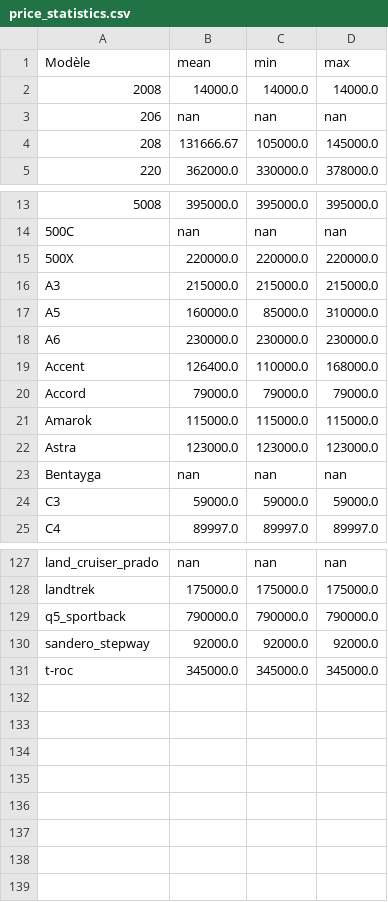
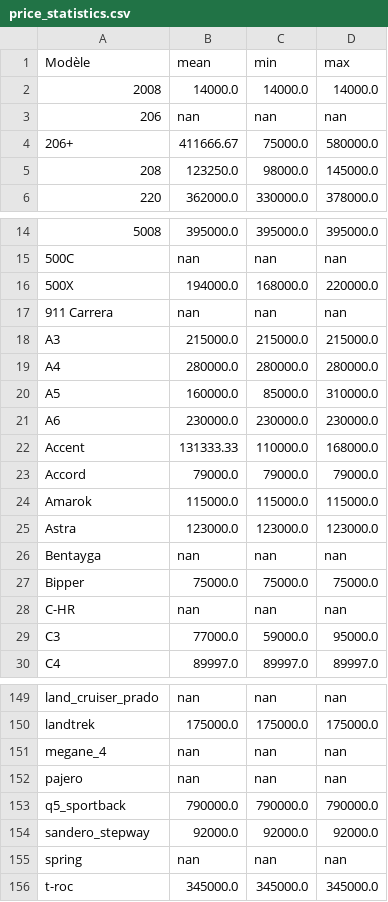
Before and after one commit to DeepAzz000/Avito_Scraping, a CSV file: output_files/price_statistics.csv, drawn as a sheet; only a part is shown, gaps mark what is left out; the diff covers the shown part only.

```diff
--- a/output_files/price_statistics.csv
+++ b/output_files/price_statistics.csv
@@ -3,3 +3,4 @@ Modèle,mean,min,max
 206,nan,nan,nan
-208,131666.67,105000.0,145000.0
+206+,411666.67,75000.0,580000.0
+208,123250.0,98000.0,145000.0
 220,362000.0,330000.0,378000.0
@@ -14,7 +15,9 @@ Modèle,mean,min,max
 500C,nan,nan,nan
-500X,220000.0,220000.0,220000.0
+500X,194000.0,168000.0,220000.0
+911 Carrera,nan,nan,nan
 A3,215000.0,215000.0,215000.0
+A4,280000.0,280000.0,280000.0
 A5,160000.0,85000.0,310000.0
 A6,230000.0,230000.0,230000.0
-Accent,126400.0,110000.0,168000.0
+Accent,131333.33,110000.0,168000.0
 Accord,79000.0,79000.0,79000.0
@@ -23,3 +26,5 @@ Astra,123000.0,123000.0,123000.0
 Bentayga,nan,nan,nan
-C3,59000.0,59000.0,59000.0
+Bipper,75000.0,75000.0,75000.0
+C-HR,nan,nan,nan
+C3,77000.0,59000.0,95000.0
 C4,89997.0,89997.0,89997.0
@@ -128,4 +150,7 @@ land_cruiser_prado,nan,nan,nan
 landtrek,175000.0,175000.0,175000.0
+megane_4,nan,nan,nan
+pajero,nan,nan,nan
 q5_sportback,790000.0,790000.0,790000.0
 sandero_stepway,92000.0,92000.0,92000.0
+spring,nan,nan,nan
 t-roc,345000.0,345000.0,345000.0
```
Also changed, not shown: 17 added rows and 47 edited cells elsewhere in this file, output_files/car_count_per_brand_location.csv, 6 other files.
